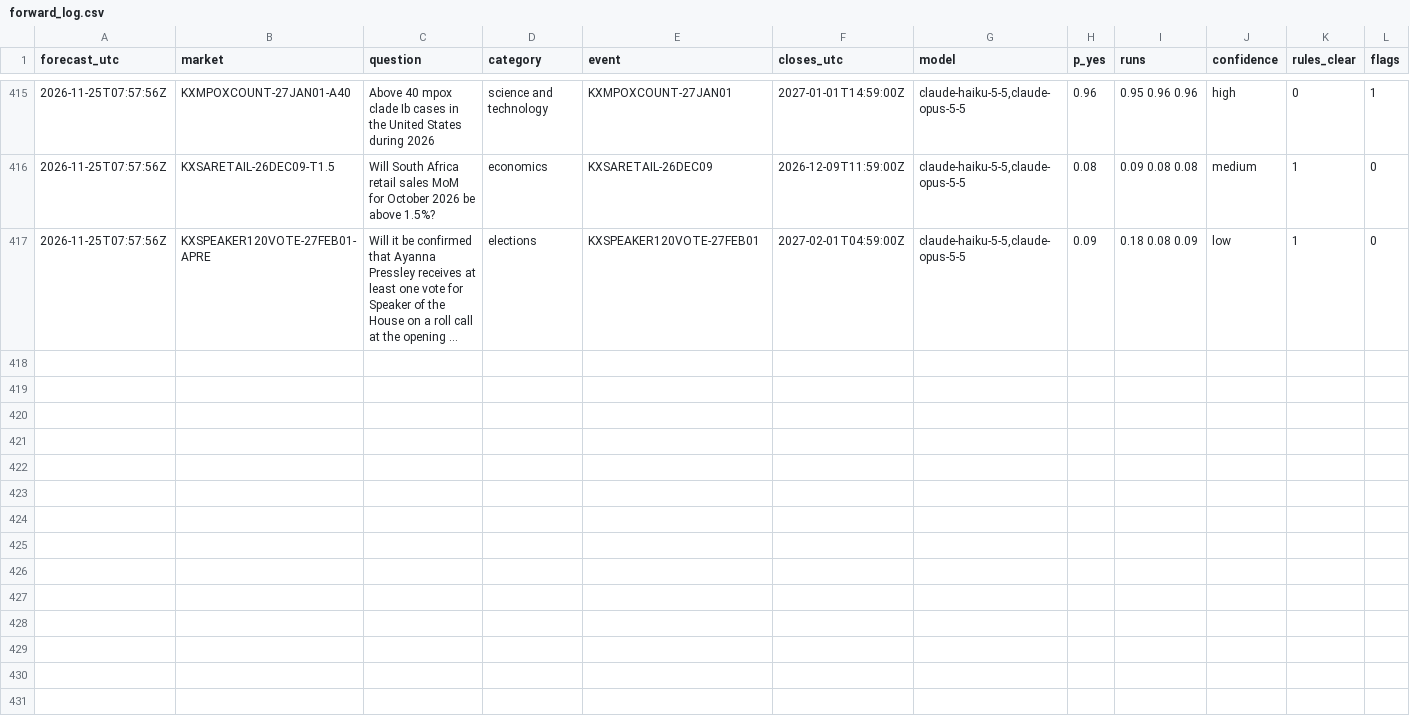
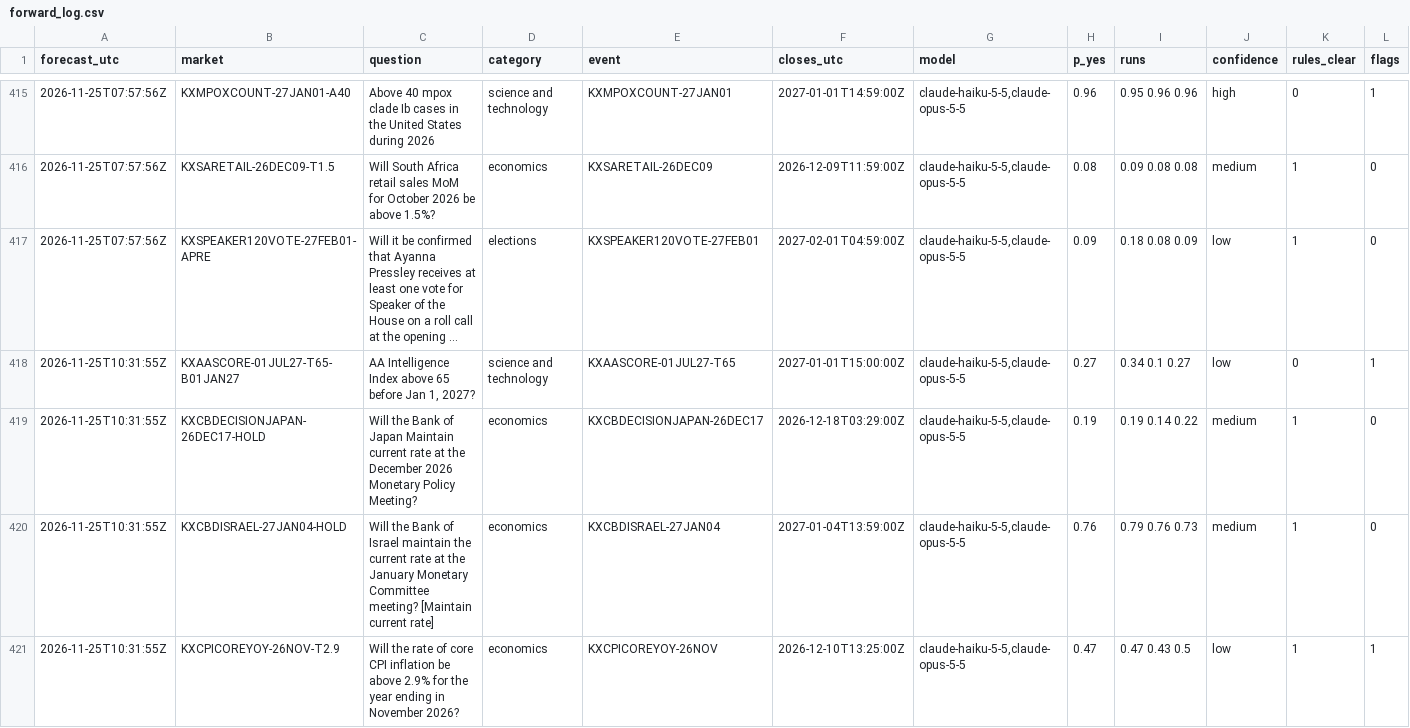
Before and after one commit to NoMansion/PredictionMarketTrader, a CSV file: reports/forward_log.csv, drawn as a sheet; only a part is shown, gaps mark what is left out; long unchanged cells end in …; rows hold the shown columns only; the diff covers the shown part only; the diff names each change by its address in the sheet, - before the commit and + after, or states it on an @@ line.

```diff
--- a/reports/forward_log.csv
+++ b/reports/forward_log.csv
+row 418: 2026-11-25T10:31:55Z | KXAASCORE-01JUL27-T65-B01JAN27 | AA Intelligence Index above 65 before Jan 1, 2027? | science and technology | KXAASCORE-01JUL27-T65 | 2027-01-01T15:00:00Z | claude-haiku-5-5,claude-opus-5-5 | 0.27 | 0.34 0.1 0.27 | low | 0 | 1
+row 419: 2026-11-25T10:31:55Z | KXCBDECISIONJAPAN-26DEC17-HOLD | Will the Bank of Japan Maintain current rate at the December 2026 Monetary Policy Meeting? | economics | KXCBDECISIONJAPAN-26DEC17 | 2026-12-18T03:29:00Z | claude-haiku-5-5,claude-opus-5-5 | 0.19 | 0.19 0.14 0.22 | medium | 1 | 0
+row 420: 2026-11-25T10:31:55Z | KXCBDISRAEL-27JAN04-HOLD | Will the Bank of Israel maintain the current rate at the January Monetary Committee meeting? [Maintain current rate] | economics | KXCBDISRAEL-27JAN04 | 2027-01-04T13:59:00Z | claude-haiku-5-5,claude-opus-5-5 | 0.76 | 0.79 0.76 0.73 | medium | 1 | 0
+row 421: 2026-11-25T10:31:55Z | KXCPICOREYOY-26NOV-T2.9 | Will the rate of core CPI inflation be above 2.9% for the year ending in November 2026? | economics | KXCPICOREYOY-26NOV | 2026-12-10T13:25:00Z | claude-haiku-5-5,claude-opus-5-5 | 0.47 | 0.47 0.43 0.5 | low | 1 | 1
```
Also changed, not shown: 4 added rows and 3 edited cells elsewhere in this file, 2 other files.
